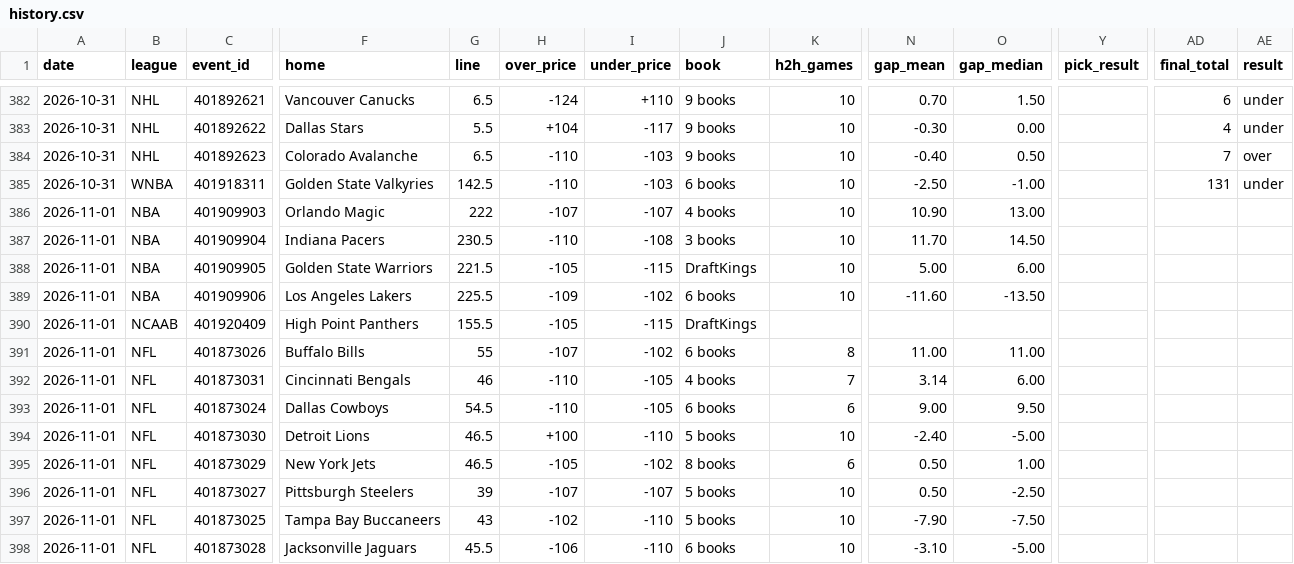
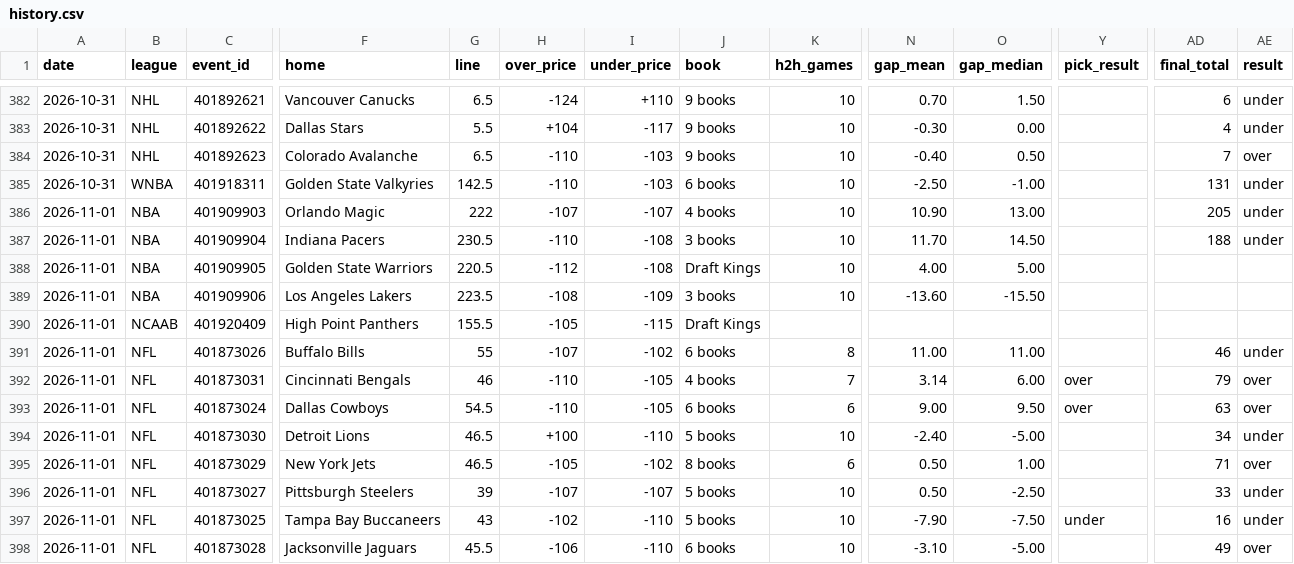
Before and after one commit to Silentprodigy-rnt/yugi-sb-bot-v2, a CSV file: docs/history.csv, drawn as a sheet; only a part is shown, gaps mark what is left out; the diff covers the shown part only; the diff names each change by its address in the sheet, - before the commit and + after, or states it on an @@ line.

```diff
--- a/docs/history.csv
+++ b/docs/history.csv
-AD386 (final_total): (empty)
+AD386 (final_total): 205
-AE386:AE387 (result): (empty)
+AE386:AE387 (result): under
-AD387 (final_total): (empty)
+AD387 (final_total): 188
-G388 (line): 221.5
+G388 (line): 220.5
-H388 (over_price): -105
+H388 (over_price): -112
-I388 (under_price): -115
+I388 (under_price): -108
-J388 (book): DraftKings
+J388 (book): Draft Kings
-N388 (gap_mean): 5.00
+N388 (gap_mean): 4.00
-O388 (gap_median): 6.00
+O388 (gap_median): 5.00
-G389 (line): 225.5
+G389 (line): 223.5
-H389 (over_price): -109
+H389 (over_price): -108
-I389 (under_price): -102
+I389 (under_price): -109
-J389 (book): 6 books
+J389 (book): 3 books
-N389 (gap_mean): -11.60
+N389 (gap_mean): -13.60
-O389 (gap_median): -13.50
+O389 (gap_median): -15.50
-J390 (book): DraftKings
+J390 (book): Draft Kings
-AD391 (final_total): (empty)
+AD391 (final_total): 46
-AE391 (result): (empty)
+AE391 (result): under
-Y392:Y393 (pick_result): (empty)
+Y392:Y393 (pick_result): over
-AD392 (final_total): (empty)
+AD392 (final_total): 79
-AE392:AE393 (result): (empty)
+AE392:AE393 (result): over
-AD393 (final_total): (empty)
+AD393 (final_total): 63
-AD394 (final_total): (empty)
+AD394 (final_total): 34
-AE394 (result): (empty)
+AE394 (result): under
-AD395 (final_total): (empty)
+AD395 (final_total): 71
-AE395 (result): (empty)
+AE395 (result): over
-AD396 (final_total): (empty)
+AD396 (final_total): 33
-AE396:AE397 (result): (empty)
+AE396:AE397 (result): under
-Y397 (pick_result): (empty)
+Y397 (pick_result): under
-AD397 (final_total): (empty)
+AD397 (final_total): 16
-AD398 (final_total): (empty)
+AD398 (final_total): 49
-AE398 (result): (empty)
+AE398 (result): over
```
Also changed, not shown: 19 edited cells elsewhere in this file, 2 other files.
